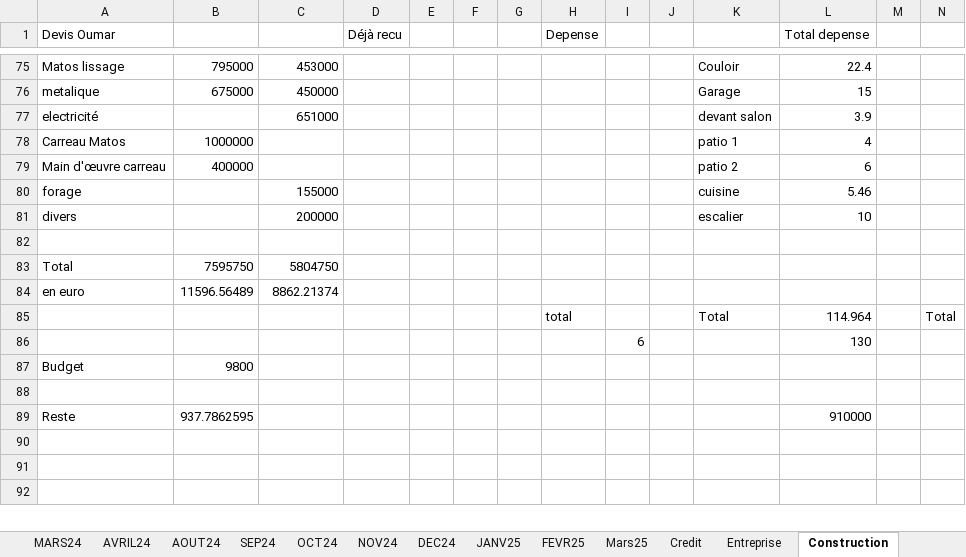
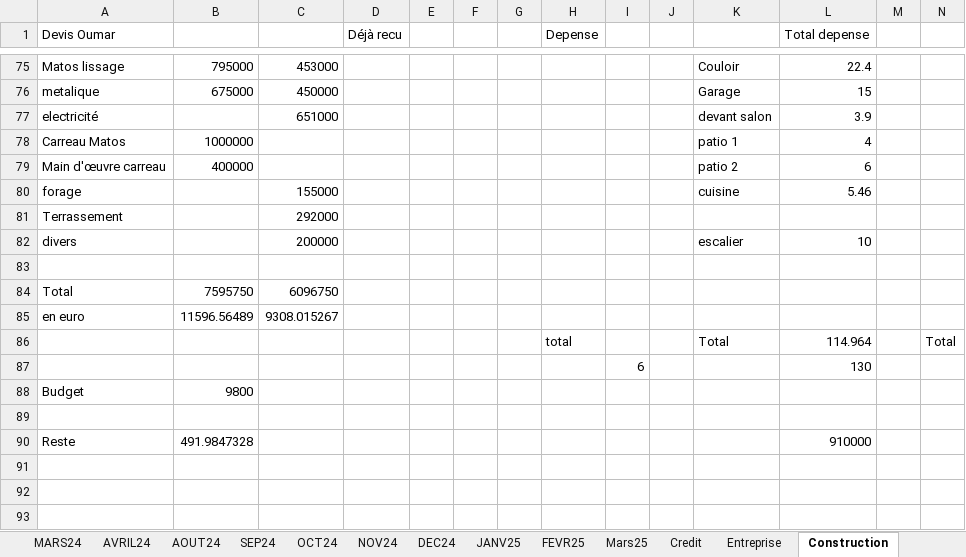
Before and after one commit to Aboudara/myDocs, an Excel workbook: Budget1.xlsx, sheet Construction, drawn as a sheet; only a part is shown, gaps mark what is left out; values as stored, in another font and other column widths than the file's, no borders; addresses are those after the commit; rows hold the shown columns only; the diff names each change by its address in the sheet, - before the commit and + after, or states it on an @@ line.

Commit message:
newgit docs12

```diff
--- a/Budget1.xlsx (sheet Construction)
+++ b/Budget1.xlsx (sheet Construction)
+row 81: Terrassement |  | 292000
-C84: 5804750
+C84: 6096750
-C85: 8862.21374
+C85: 9308.015267
-B90: 937.7862595
+B90: 491.9847328
```
Also changed, not shown: formulas that keep their value.
